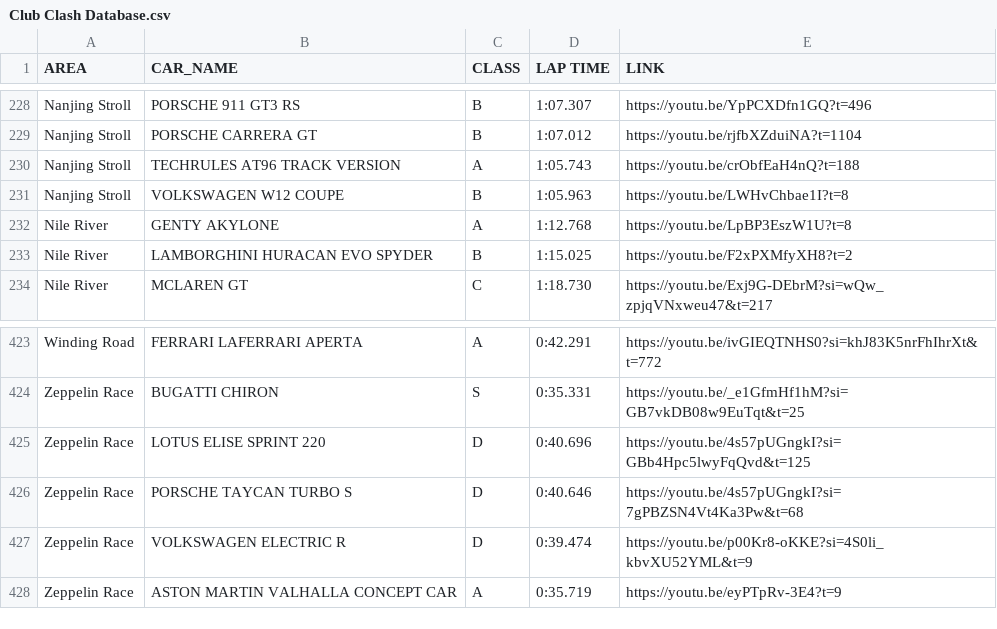
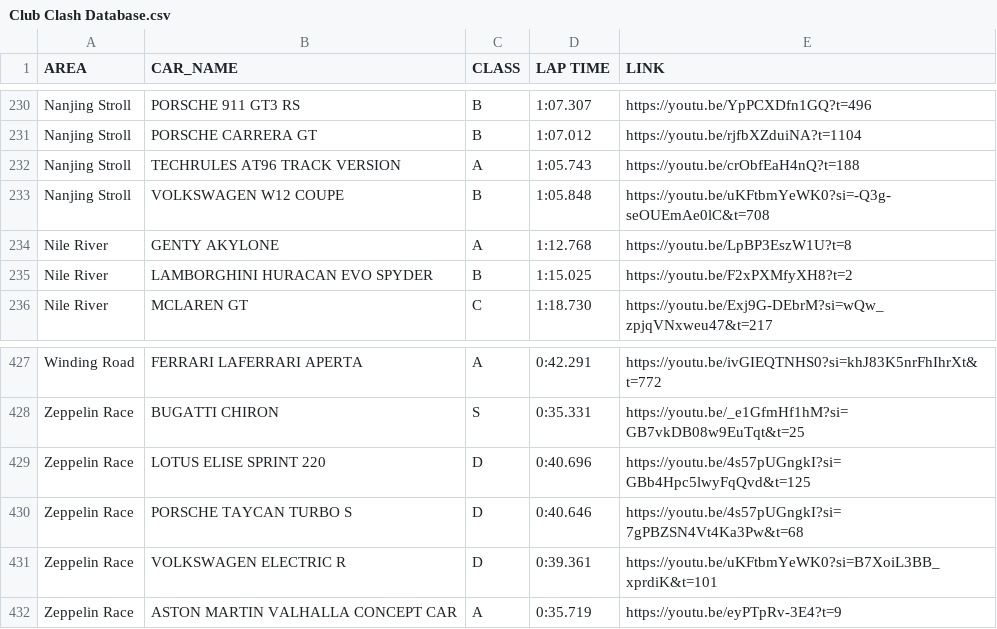
Before and after one commit to Gooraeng/ASL-Assistant, a CSV file: data/Club Clash Database.csv, drawn as a sheet; only a part is shown, gaps mark what is left out; the diff covers the shown part only.

```diff
--- a/data/Club Clash Database.csv
+++ b/data/Club Clash Database.csv
@@ -230,3 +232,3 @@ Nanjing Stroll,PORSCHE CARRERA GT,B,1:07.012,https://youtu.be/rjfbXZduiNA?t=1104
 Nanjing Stroll,TECHRULES AT96 TRACK VERSION,A,1:05.743,https://youtu.be/crObfEaH4nQ?t=188
-Nanjing Stroll,VOLKSWAGEN W12 COUPE,B,1:05.963,https://youtu.be/LWHvChbae1I?t=8
+Nanjing Stroll,VOLKSWAGEN W12 COUPE,B,1:05.848,https://youtu.be/uKFtbmYeWK0?si=-Q3g-seOUEmAe0lC&t=708
 Nile River,GENTY AKYLONE,A,1:12.768,https://youtu.be/LpBP3EszW1U?t=8
@@ -426,3 +430,3 @@ Zeppelin Race,LOTUS ELISE SPRINT 220,D,0:40.696,https://youtu.be/4s57pUGngkI?si=
 Zeppelin Race,PORSCHE TAYCAN TURBO S,D,0:40.646,https://youtu.be/4s57pUGngkI?si=7gPBZSN4Vt4Ka3Pw&t=68
-Zeppelin Race,VOLKSWAGEN ELECTRIC R,D,0:39.474,https://youtu.be/p00Kr8-oKKE?si=4S0li_kbvXU52YML&t=9
+Zeppelin Race,VOLKSWAGEN ELECTRIC R,D,0:39.361,https://youtu.be/uKFtbmYeWK0?si=B7XoiL3BB_xprdiK&t=101
 Zeppelin Race,ASTON MARTIN VALHALLA CONCEPT CAR,A,0:35.719,https://youtu.be/eyPTpRv-3E4?t=9
```
Also changed, not shown: 4 added rows and 2 edited cells elsewhere in this file, 5 other files.
